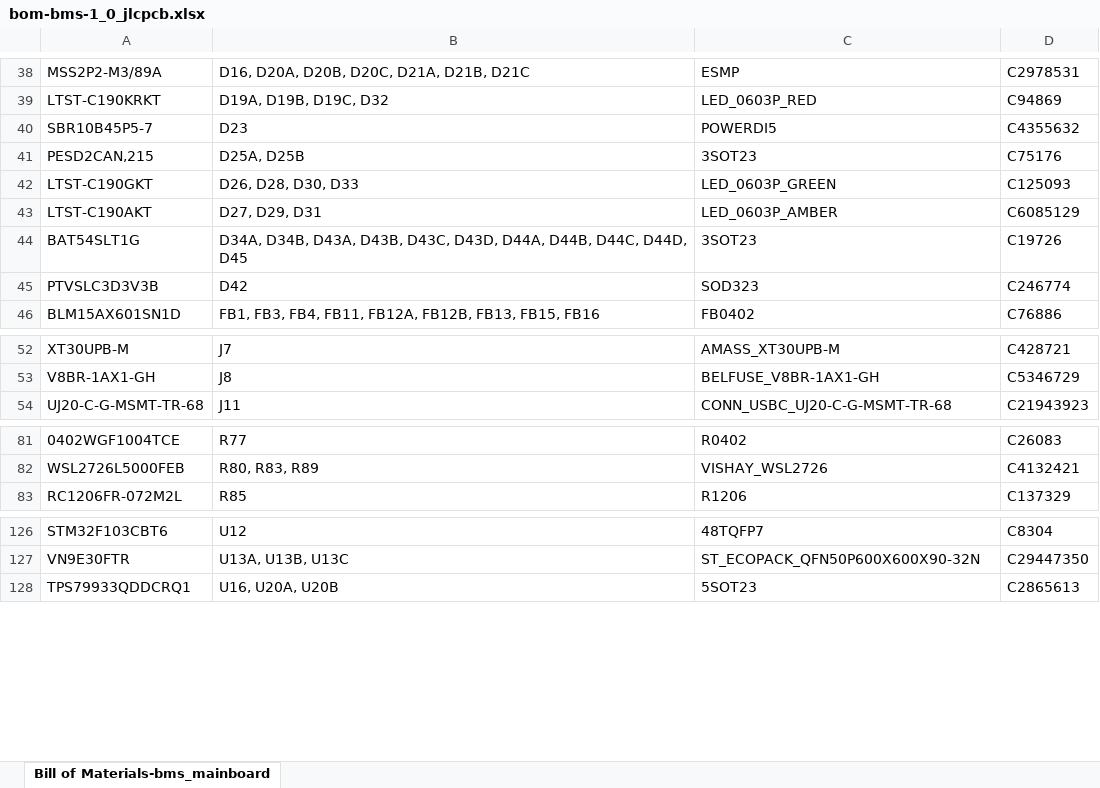
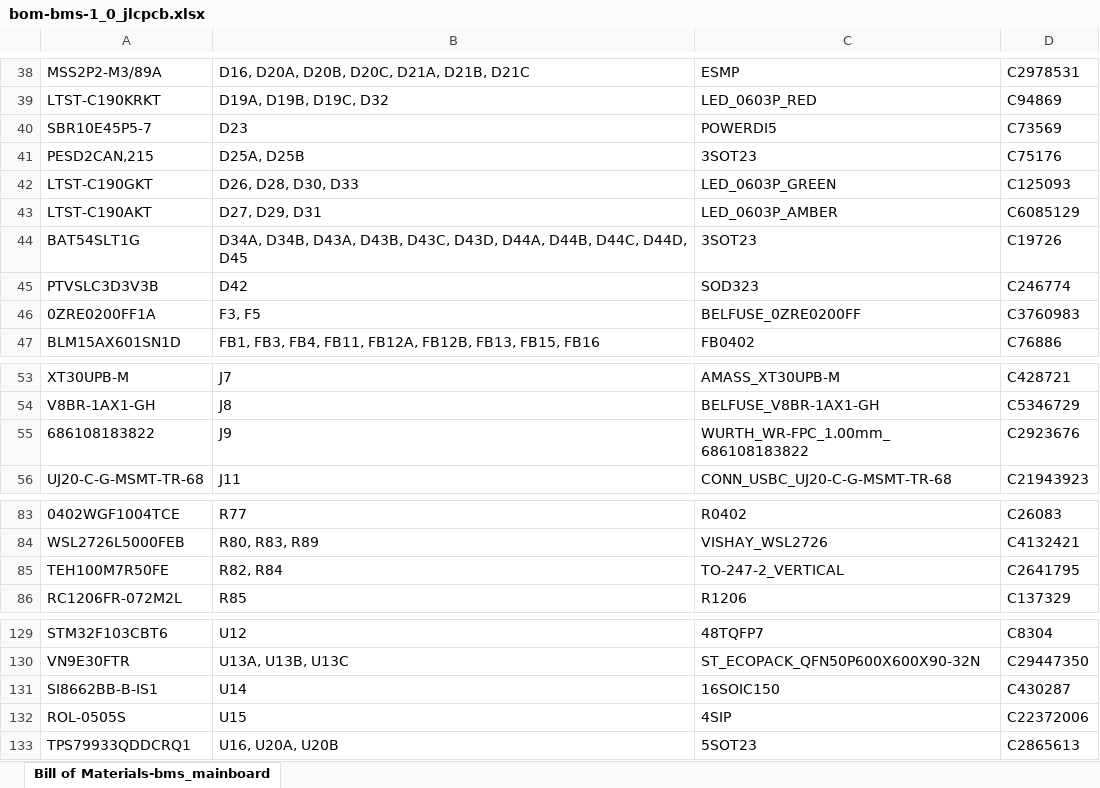
Before and after one commit to zbrozek/solarcar-batterypack, an Excel workbook: fabrication/boards/bms-1_0/bom-bms-1_0_jlcpcb.xlsx, sheet Bill of Materials-bms_mainboard, drawn as a sheet; only a part is shown, gaps mark what is left out; values as stored, in another font and other column widths than the file's, no borders; the diff covers the shown part only; the diff names each change by its address in the sheet, - before the commit and + after, or states it on an @@ line.

```diff
--- a/fabrication/boards/bms-1_0/bom-bms-1_0_jlcpcb.xlsx (sheet Bill of Materials-bms_mainboard)
+++ b/fabrication/boards/bms-1_0/bom-bms-1_0_jlcpcb.xlsx (sheet Bill of Materials-bms_mainboard)
-A40: SBR10B45P5-7
+A40: SBR10E45P5-7
-D40: C4355632
+D40: C73569
+row 46: 0ZRE0200FF1A | F3, F5 | BELFUSE_0ZRE0200FF | C3760983
+row 55: 686108183822 | J9 | WURTH_WR-FPC_1.00mm_686108183822 | C2923676
+row 85: TEH100M7R50FE | R82, R84 | TO-247-2_VERTICAL | C2641795
+row 131: SI8662BB-B-IS1 | U14 | 16SOIC150 | C430287
+row 132: ROL-0505S | U15 | 4SIP | C22372006
```
Also changed, not shown: 2 edited cells elsewhere in this sheet, 2 other files.
